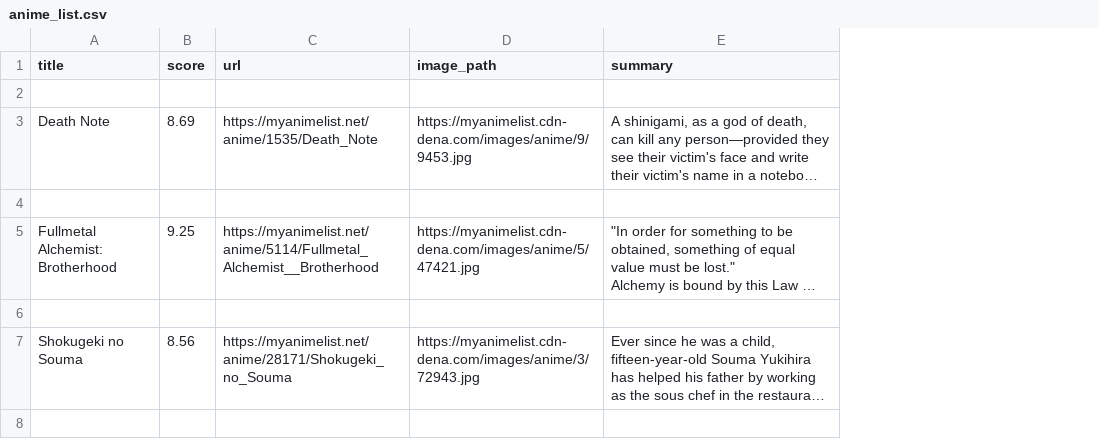
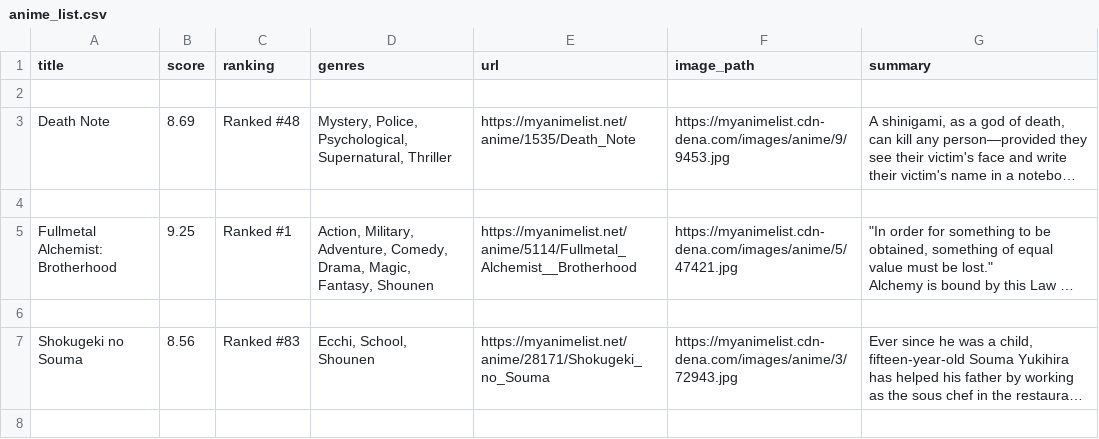
Before and after one commit to Qblack/anime-list, a CSV file: anime_list.csv, drawn as a sheet; only a part is shown; long unchanged cells end in …; the diff covers the shown part only; the diff names each change by its address in the sheet, - before the commit and + after, or states it on an @@ line.

Commit message:
added genres, ranking

```diff
--- a/anime_list.csv
+++ b/anime_list.csv
+column C (ranking), rows 3-7: Ranked #48 |  | Ranked #1 |  | Ranked #83
+column D (genres), rows 3-7: Mystery, Police, Psychological, Supernatural, Thriller |  | Action, Military, Adventure, Comedy, Drama, Magic, Fantasy, Shounen |  | Ecchi, School, Shounen
```
Also changed, not shown: 3 added rows and 1 removed row elsewhere in this file, 2 other files.
